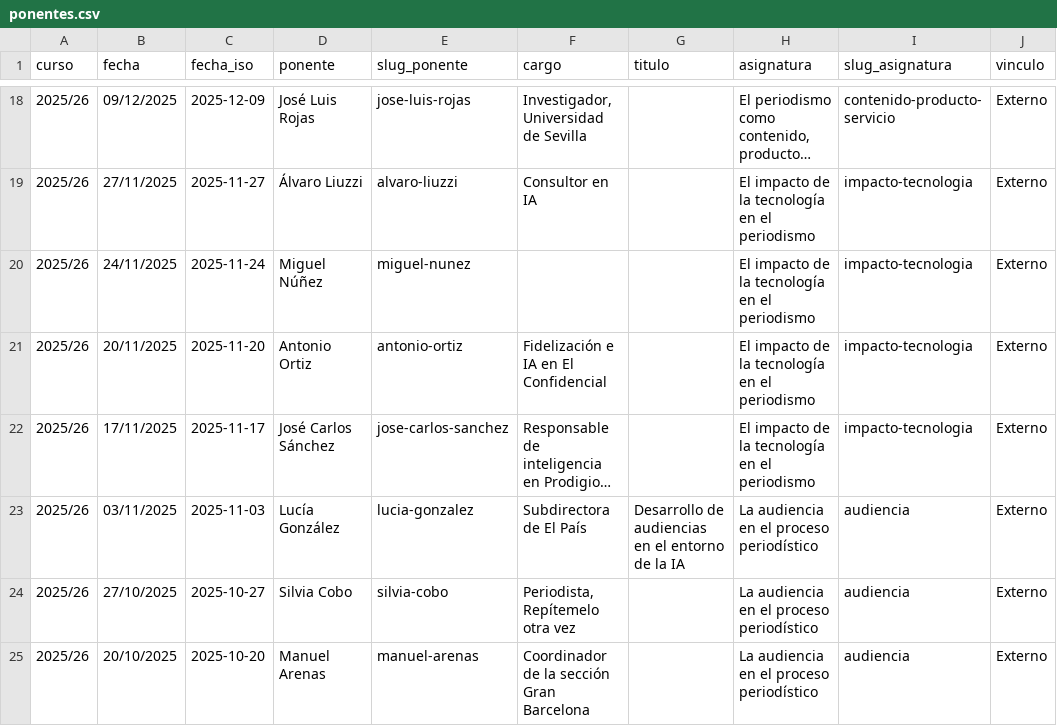
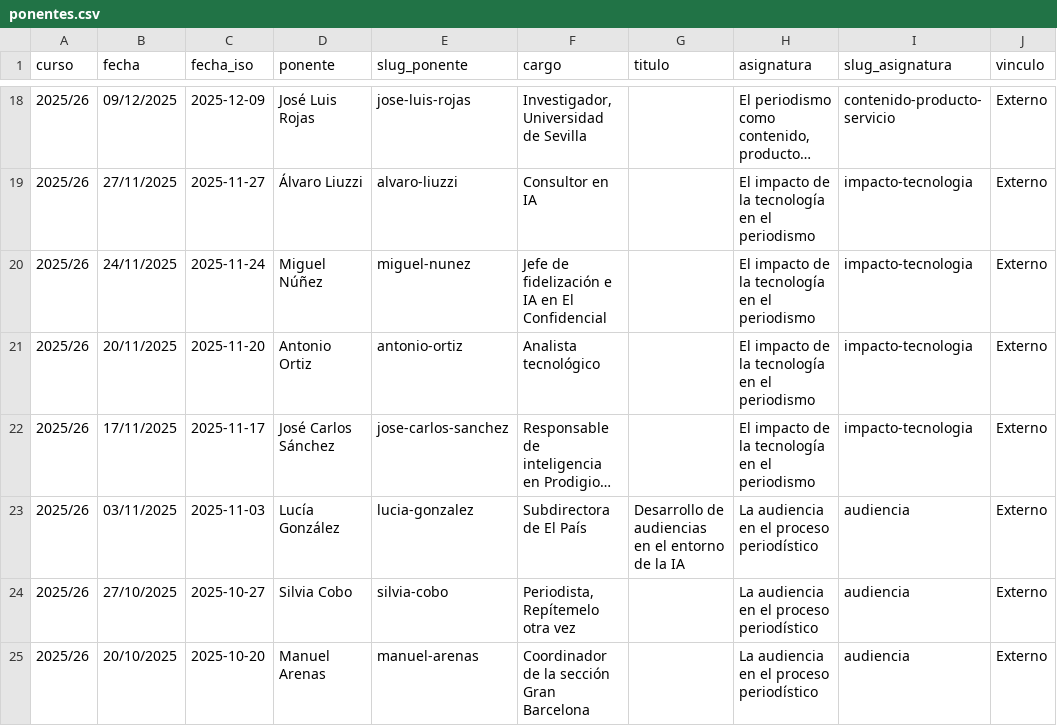
Before and after one commit to mipumh/mipumh.github.io, a CSV file: _data/ponentes.csv, drawn as a sheet; only a part is shown, gaps mark what is left out; long unchanged cells end in …; the diff names each change by its address in the sheet, - before the commit and + after, or states it on an @@ line.

```diff
--- a/_data/ponentes.csv
+++ b/_data/ponentes.csv
-F20 (cargo): (empty)
+F20 (cargo): Jefe de fidelización e IA en El Confidencial
-F21 (cargo): Fidelización e IA en El Confidencial
+F21 (cargo): Analista tecnológico
```
Also changed, not shown: 1 other file.
